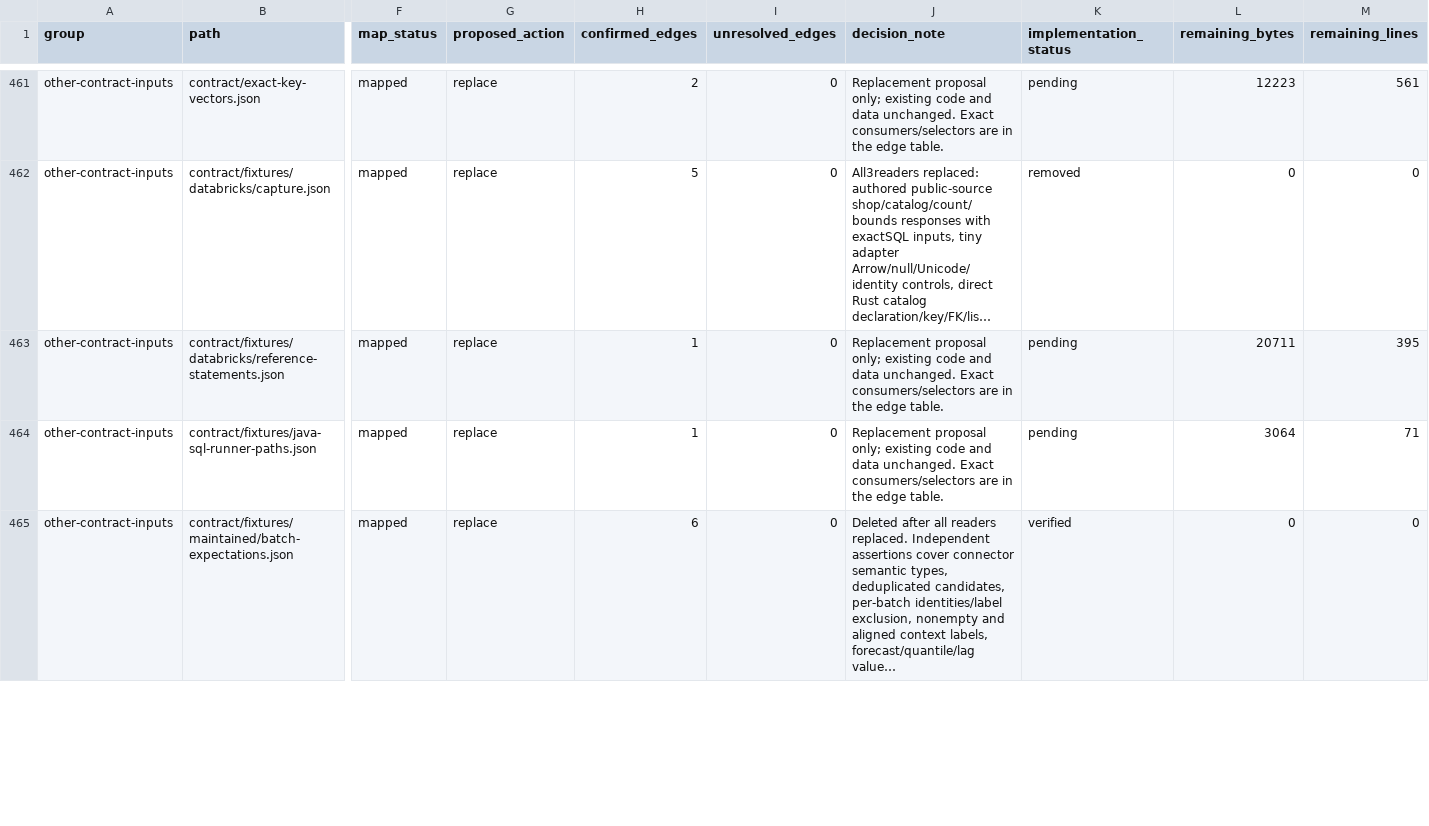
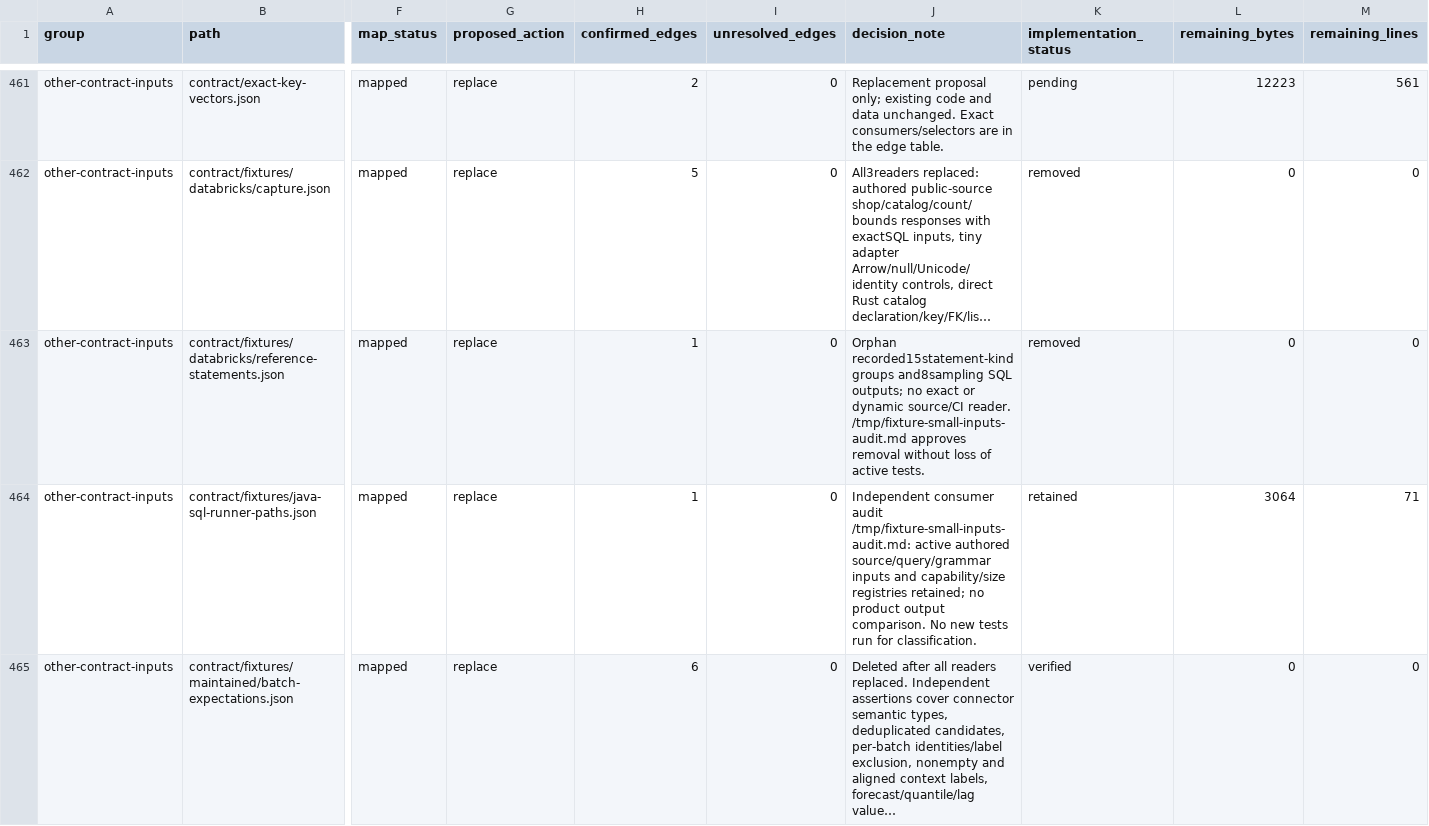
Before and after one commit to NVIDIA/structured-data-models-client, a CSV file: docs/development/fixture-cleanup-inventory.csv, drawn as a sheet; only a part is shown, gaps mark what is left out; long unchanged cells end in …; the diff covers the shown part only; the diff names each change by its address in the sheet, - before the commit and + after, or states it on an @@ line.

Commit message:
Replace request state and SQL snapshots with behavioral checks
Signed-off-by: Adi Wadaskar <awadaskar@nvidia.com>

```diff
--- a/docs/development/fixture-cleanup-inventory.csv
+++ b/docs/development/fixture-cleanup-inventory.csv
-J463 (decision_note): Replacement proposal only; existing code and data unchanged. Exact consumers/selectors are in the edge table.
+J463 (decision_note): Orphan recorded15statement-kind groups and8sampling SQL outputs; no exact or dynamic source/CI reader. /tmp/fixture-small-inputs-audit.md approves removal without loss of active tests.
-K463 (implementation_status): pending
+K463 (implementation_status): removed
-L463 (remaining_bytes): 20711
+L463 (remaining_bytes): 0
-M463 (remaining_lines): 395
+M463 (remaining_lines): 0
-J464 (decision_note): Replacement proposal only; existing code and data unchanged. Exact consumers/selectors are in the edge table.
+J464 (decision_note): Independent consumer audit /tmp/fixture-small-inputs-audit.md: active authored source/query/grammar inputs and capability/size registries retained; no product output comparison. No new tests run for classification.
-K464 (implementation_status): pending
+K464 (implementation_status): retained
```
Also changed, not shown: 20 edited cells elsewhere in this file, docs/development/fixture-cleanup-ledger.csv, 9 other files.
